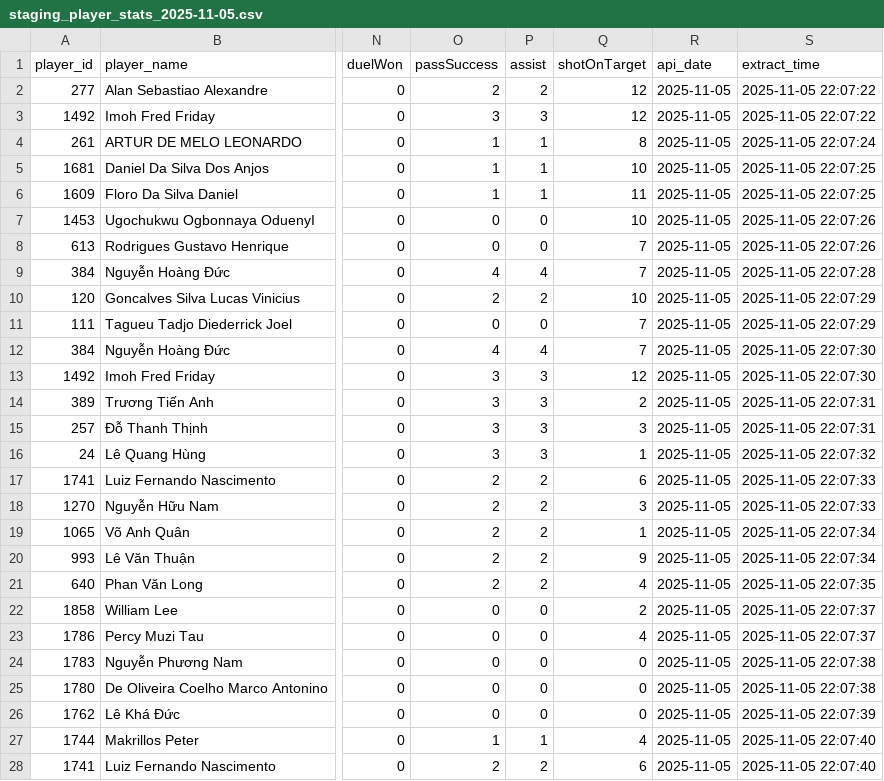
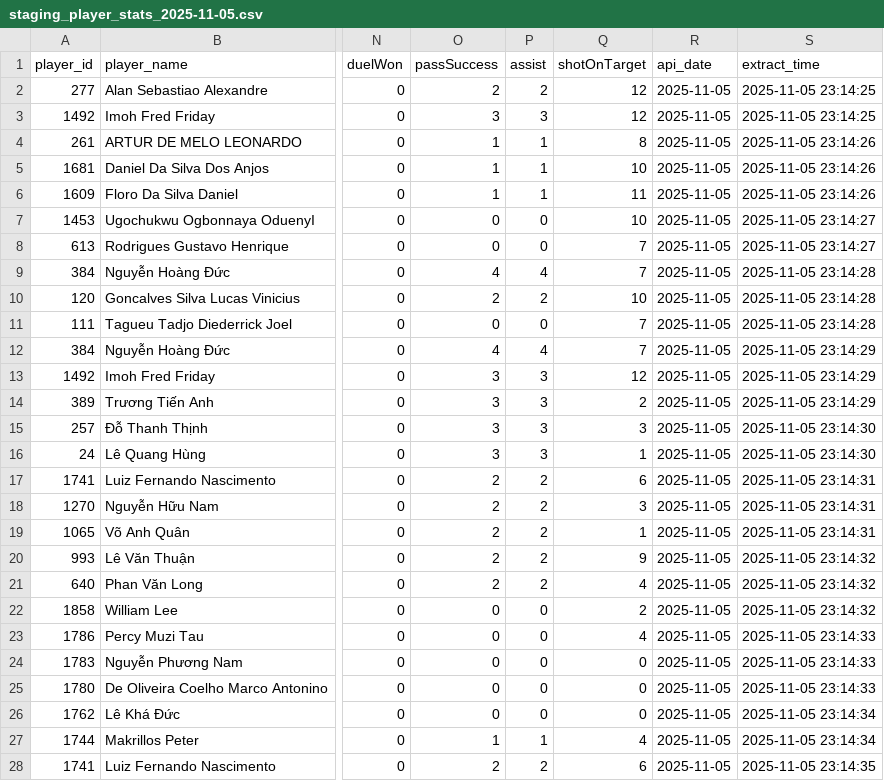
Before and after one commit to NguyenAnhTuan22130312/Data-Warehousing, a CSV file: data/staging_player_stats_2025-11-05.csv, drawn as a sheet; only a part is shown, gaps mark what is left out; the diff covers the shown part only; the diff names each change by its address in the sheet, - before the commit and + after, or states it on an @@ line.

```diff
--- a/data/staging_player_stats_2025-11-05.csv
+++ b/data/staging_player_stats_2025-11-05.csv
-S2:S3 (extract_time): 2025-11-05 22:07:22
+S2:S3 (extract_time): 2025-11-05 23:14:25
-S4 (extract_time): 2025-11-05 22:07:24
+S4 (extract_time): 2025-11-05 23:14:26
-S5:S6 (extract_time): 2025-11-05 22:07:25
+S5:S6 (extract_time): 2025-11-05 23:14:26
-S7:S8 (extract_time): 2025-11-05 22:07:26
+S7:S8 (extract_time): 2025-11-05 23:14:27
-S9 (extract_time): 2025-11-05 22:07:28
+S9 (extract_time): 2025-11-05 23:14:28
-S10:S11 (extract_time): 2025-11-05 22:07:29
+S10:S11 (extract_time): 2025-11-05 23:14:28
-S12:S13 (extract_time): 2025-11-05 22:07:30
+S12:S13 (extract_time): 2025-11-05 23:14:29
-S14 (extract_time): 2025-11-05 22:07:31
+S14 (extract_time): 2025-11-05 23:14:29
-S15 (extract_time): 2025-11-05 22:07:31
+S15 (extract_time): 2025-11-05 23:14:30
-S16 (extract_time): 2025-11-05 22:07:32
+S16 (extract_time): 2025-11-05 23:14:30
-S17:S18 (extract_time): 2025-11-05 22:07:33
+S17:S18 (extract_time): 2025-11-05 23:14:31
-S19 (extract_time): 2025-11-05 22:07:34
+S19 (extract_time): 2025-11-05 23:14:31
-S20 (extract_time): 2025-11-05 22:07:34
+S20 (extract_time): 2025-11-05 23:14:32
-S21 (extract_time): 2025-11-05 22:07:35
+S21 (extract_time): 2025-11-05 23:14:32
-S22 (extract_time): 2025-11-05 22:07:37
+S22 (extract_time): 2025-11-05 23:14:32
-S23 (extract_time): 2025-11-05 22:07:37
+S23 (extract_time): 2025-11-05 23:14:33
-S24:S25 (extract_time): 2025-11-05 22:07:38
+S24:S25 (extract_time): 2025-11-05 23:14:33
-S26 (extract_time): 2025-11-05 22:07:39
+S26 (extract_time): 2025-11-05 23:14:34
-S27 (extract_time): 2025-11-05 22:07:40
+S27 (extract_time): 2025-11-05 23:14:34
-S28 (extract_time): 2025-11-05 22:07:40
+S28 (extract_time): 2025-11-05 23:14:35
```
Also changed, not shown: 123 edited cells elsewhere in this file, 4 other files.
